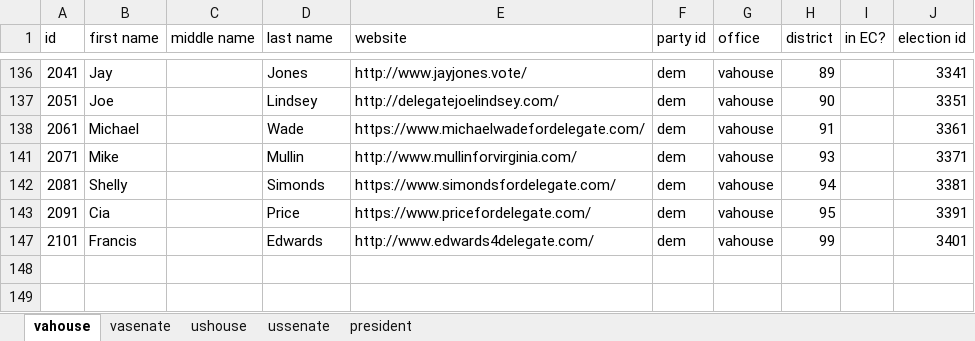
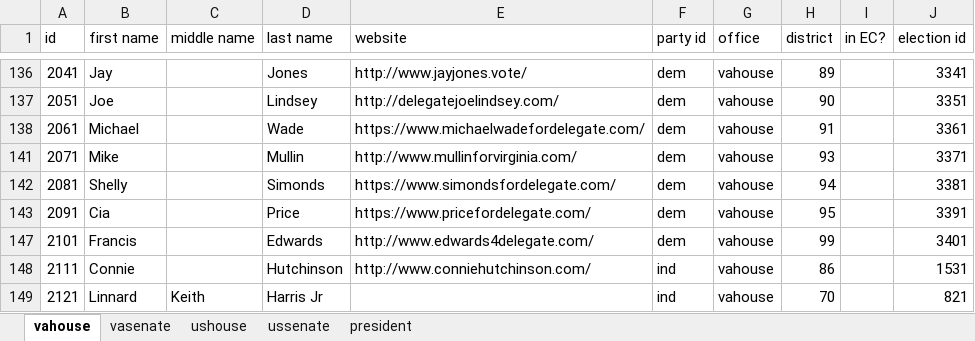
Before and after one commit to frashure/virginia-elections-api, an Excel workbook: db_resources/candidate_tracker.xlsx, sheet vahouse, drawn as a sheet; only a part is shown, gaps mark what is left out; values as stored, in another font and other column widths than the file's, no borders; the diff names each change by its address in the sheet, - before the commit and + after, or states it on an @@ line.

Commit message:
added new independent candidates

```diff
--- a/db_resources/candidate_tracker.xlsx (sheet vahouse)
+++ b/db_resources/candidate_tracker.xlsx (sheet vahouse)
+row 148: 2111 | Connie |  | Hutchinson | http://www.conniehutchinson.com/ | ind | vahouse | 86 |  | 1531
+row 149: 2121 | Linnard | Keith | Harris Jr |  | ind | vahouse | 70 |  | 821
```
